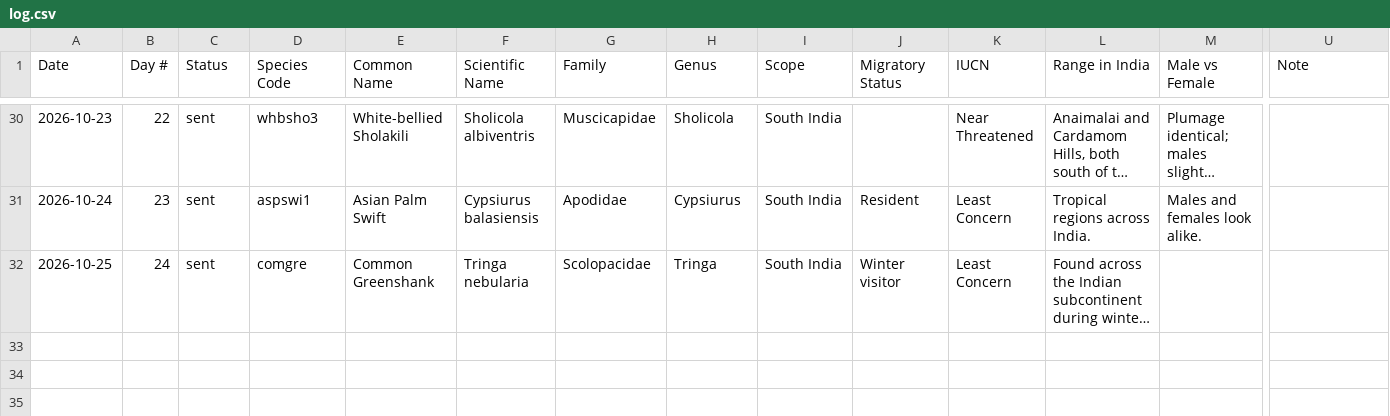
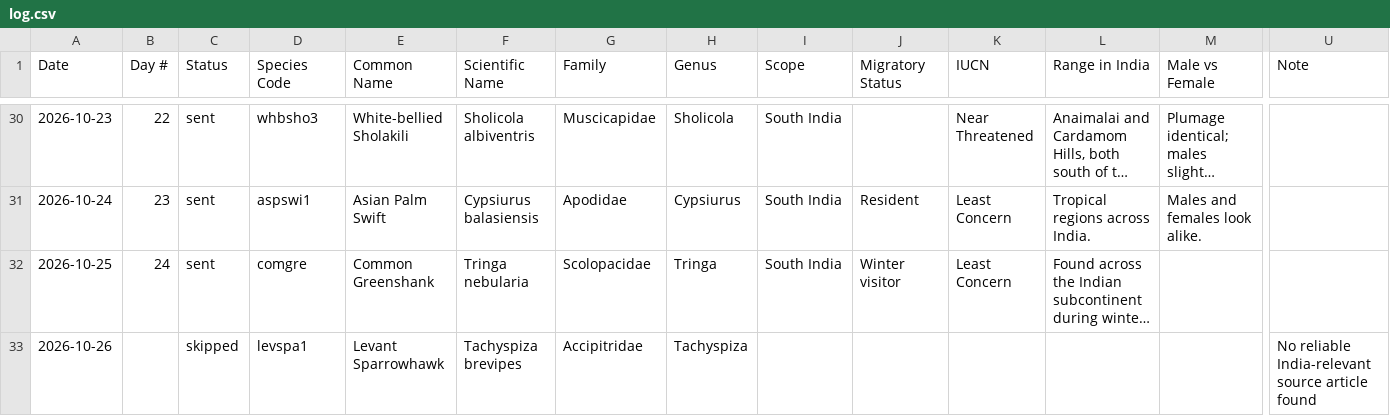
Before and after one commit to jaintanishq8005-ui/bird-agent, a CSV file: data/log.csv, drawn as a sheet; only a part is shown, gaps mark what is left out; long unchanged cells end in …; rows hold the shown columns only; the diff covers the shown part only; the diff names each change by its address in the sheet, - before the commit and + after, or states it on an @@ line.

Commit message:
Update bird log

```diff
--- a/data/log.csv
+++ b/data/log.csv
+row 33: 2026-10-26 |  | skipped | levspa1 | Levant Sparrowhawk | Tachyspiza brevipes | Accipitridae | Tachyspiza |  |  |  |  |  | No reliable India-relevant source article found
```
Also changed, not shown: 1 added row elsewhere in this file.
